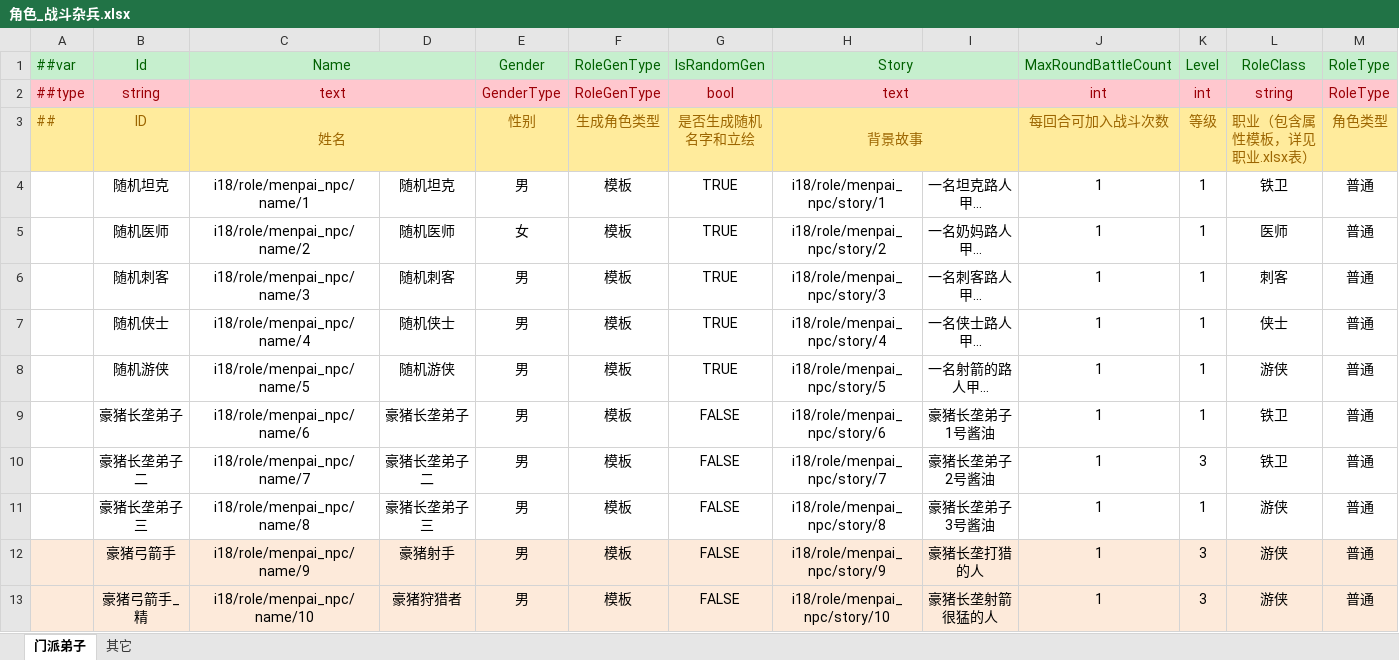
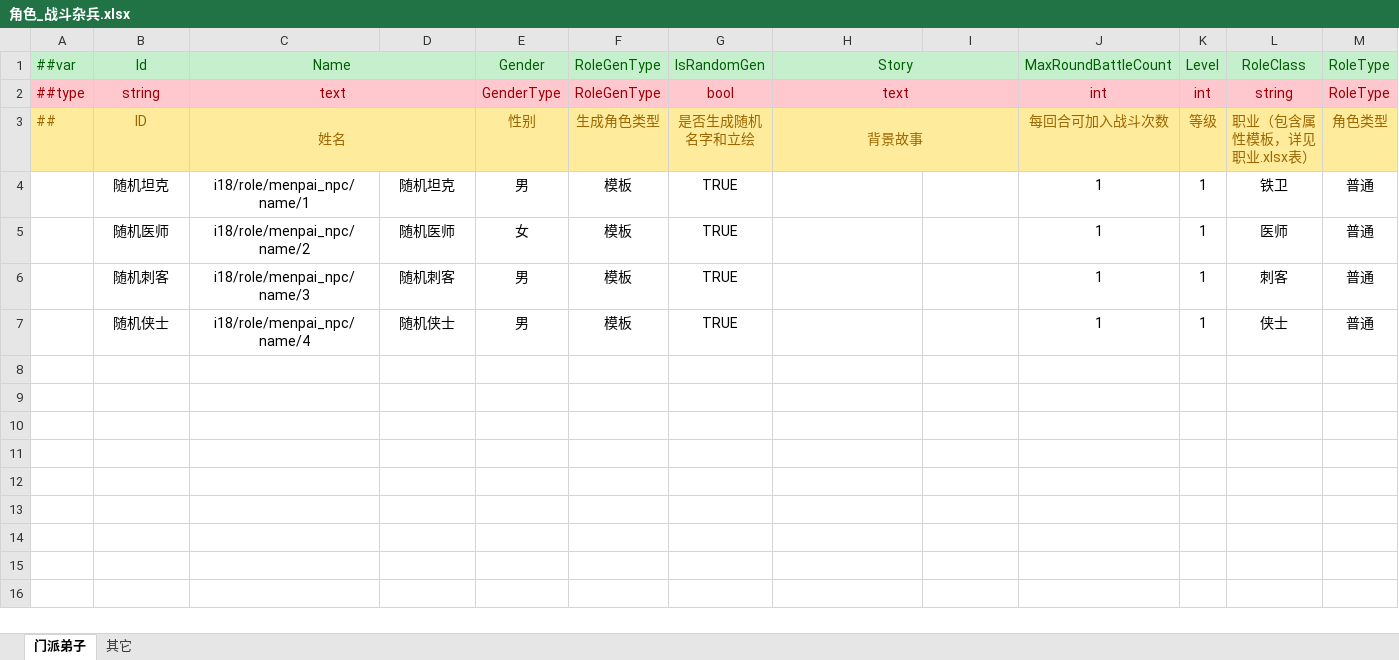
Before and after one commit to ZhanGuoWuxia/xifenggu_mod_jy, an Excel workbook: Data/Datas/J_角色/角色列表/角色_战斗杂兵.xlsx, sheet 门派弟子, drawn as a sheet; only a part is shown; values as stored, in another font and other column widths than the file's, no borders; rows hold the shown columns only; the diff covers the shown part only; the diff names each change by its address in the sheet, - before the commit and + after, or states it on an @@ line.

```diff
--- a/Data/Datas/J_角色/角色列表/角色_战斗杂兵.xlsx (sheet 门派弟子)
+++ b/Data/Datas/J_角色/角色列表/角色_战斗杂兵.xlsx (sheet 门派弟子)
-H4: i18/role/menpai_npc/story/1
+H4: (empty)
-I4: 一名坦克路人甲…
+I4: (empty)
-H5: i18/role/menpai_npc/story/2
+H5: (empty)
-I5: 一名奶妈路人甲…
+I5: (empty)
-H6: i18/role/menpai_npc/story/3
+H6: (empty)
-I6: 一名刺客路人甲…
+I6: (empty)
-H7: i18/role/menpai_npc/story/4
+H7: (empty)
-I7: 一名侠士路人甲…
+I7: (empty)
-row 8:  | 随机游侠 | i18/role/menpai_npc/name/5 | 随机游侠 | 男 | 模板 | TRUE | i18/role/menpai_npc/story/5 | 一名射箭的路人甲… | 1 | 1 | 游侠 | 普通
-row 9:  | 豪猪长垄弟子 | i18/role/menpai_npc/name/6 | 豪猪长垄弟子 | 男 | 模板 | FALSE | i18/role/menpai_npc/story/6 | 豪猪长垄弟子1号酱油 | 1 | 1 | 铁卫 | 普通
-row 10:  | 豪猪长垄弟子二 | i18/role/menpai_npc/name/7 | 豪猪长垄弟子二 | 男 | 模板 | FALSE | i18/role/menpai_npc/story/7 | 豪猪长垄弟子2号酱油 | 1 | 3 | 铁卫 | 普通
-row 11:  | 豪猪长垄弟子三 | i18/role/menpai_npc/name/8 | 豪猪长垄弟子三 | 男 | 模板 | FALSE | i18/role/menpai_npc/story/8 | 豪猪长垄弟子3号酱油 | 1 | 1 | 游侠 | 普通
-row 12:  | 豪猪弓箭手 | i18/role/menpai_npc/name/9 | 豪猪射手 | 男 | 模板 | FALSE | i18/role/menpai_npc/story/9 | 豪猪长垄打猎的人 | 1 | 3 | 游侠 | 普通
-row 13:  | 豪猪弓箭手_精 | i18/role/menpai_npc/name/10 | 豪猪狩猎者 | 男 | 模板 | FALSE | i18/role/menpai_npc/story/10 | 豪猪长垄射箭很猛的人 | 1 | 3 | 游侠 | 普通
```
Also changed, not shown: 29 removed rows elsewhere in this sheet, Data/Datas/J_技能/武学列表/jynew武学.xlsx, Data/Datas/J_角色/角色列表/jynew角色.xlsx, 13 other files.
